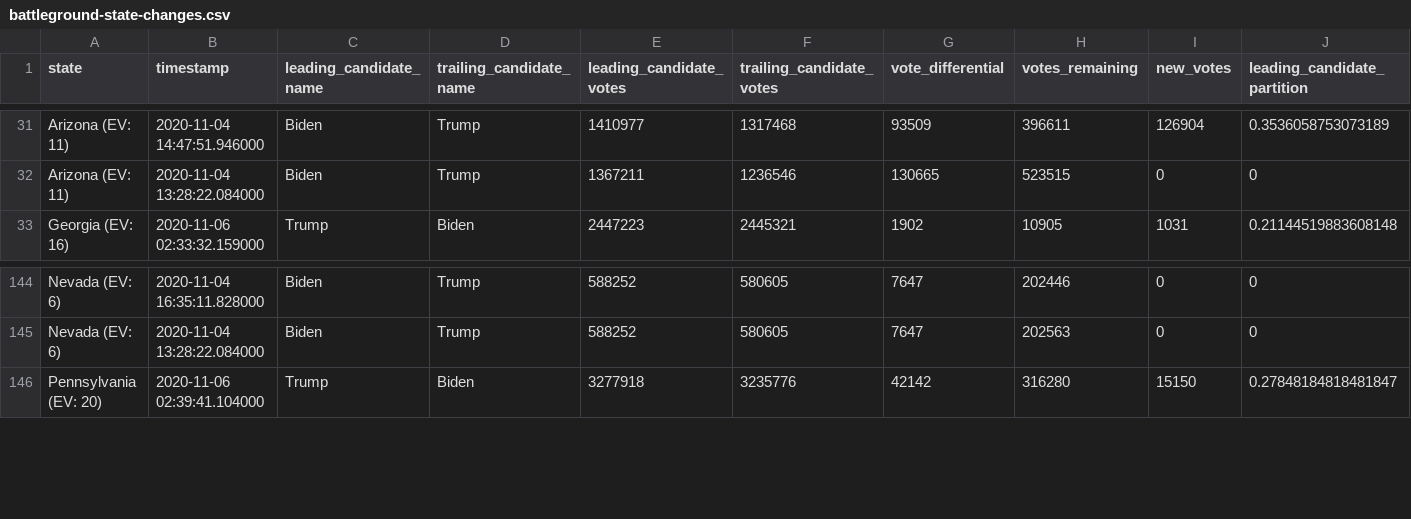
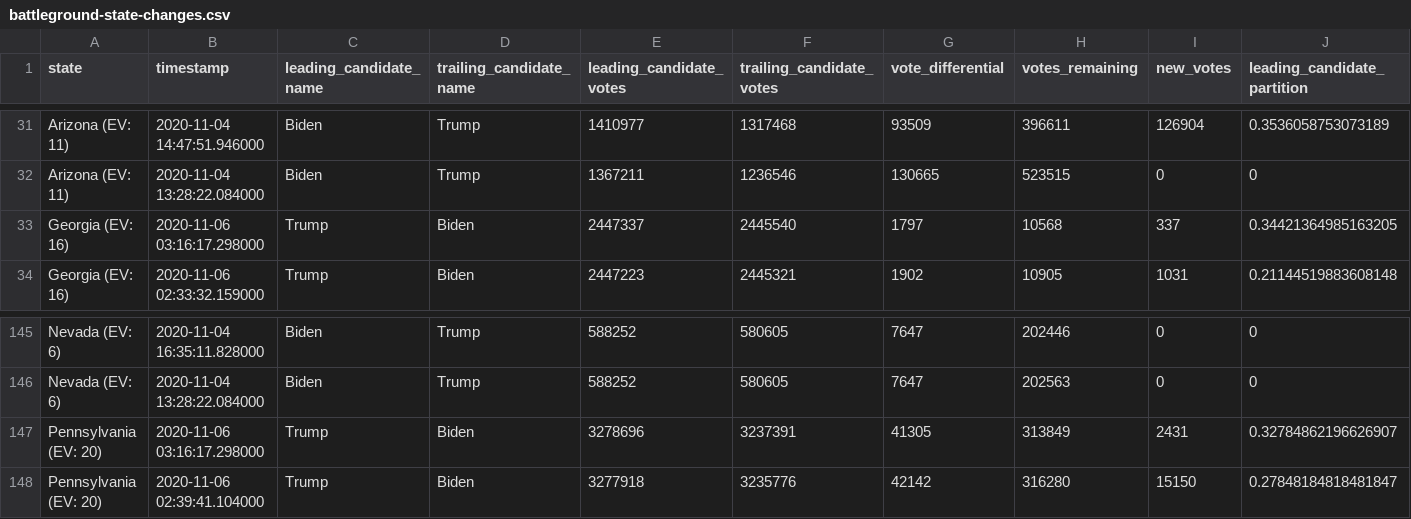
Before and after one commit to WarrenBuffering/nyt-2020-election-scraper, a CSV file: battleground-state-changes.csv, drawn as a sheet; only a part is shown, gaps mark what is left out; rows hold the shown columns only; the diff names each change by its address in the sheet, - before the commit and + after, or states it on an @@ line.

```diff
--- a/battleground-state-changes.csv
+++ b/battleground-state-changes.csv
+row 33: Georgia (EV: 16) | 2020-11-06 03:16:17.298000 | Trump | Biden | 2447337 | 2445540 | 1797 | 10568 | 337 | 0.34421364985163205
+row 147: Pennsylvania (EV: 20) | 2020-11-06 03:16:17.298000 | Trump | Biden | 3278696 | 3237391 | 41305 | 313849 | 2431 | 0.32784862196626907
```
Also changed, not shown: 2 other files.
